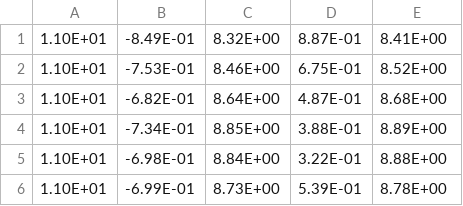
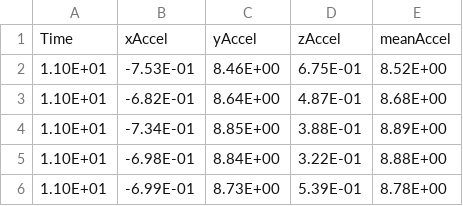
Before and after one commit to lukagobovic/Human-Motion-Classifier, a CSV file: 5_sec_jumping_front.csv, drawn as a sheet; only a part is shown; removed rows and columns are numbered as before the commit, all else as after; the diff names each change by its address in the sheet, - before the commit and + after, or states it on an @@ line.

```diff
--- a/5_sec_jumping_front.csv
+++ b/5_sec_jumping_front.csv
-row 1: 1.10E+01 | -8.49E-01 | 8.32E+00 | 8.87E-01 | 8.41E+00
+row 1: Time | xAccel | yAccel | zAccel | meanAccel
```
Also changed, not shown: 1 other file.
